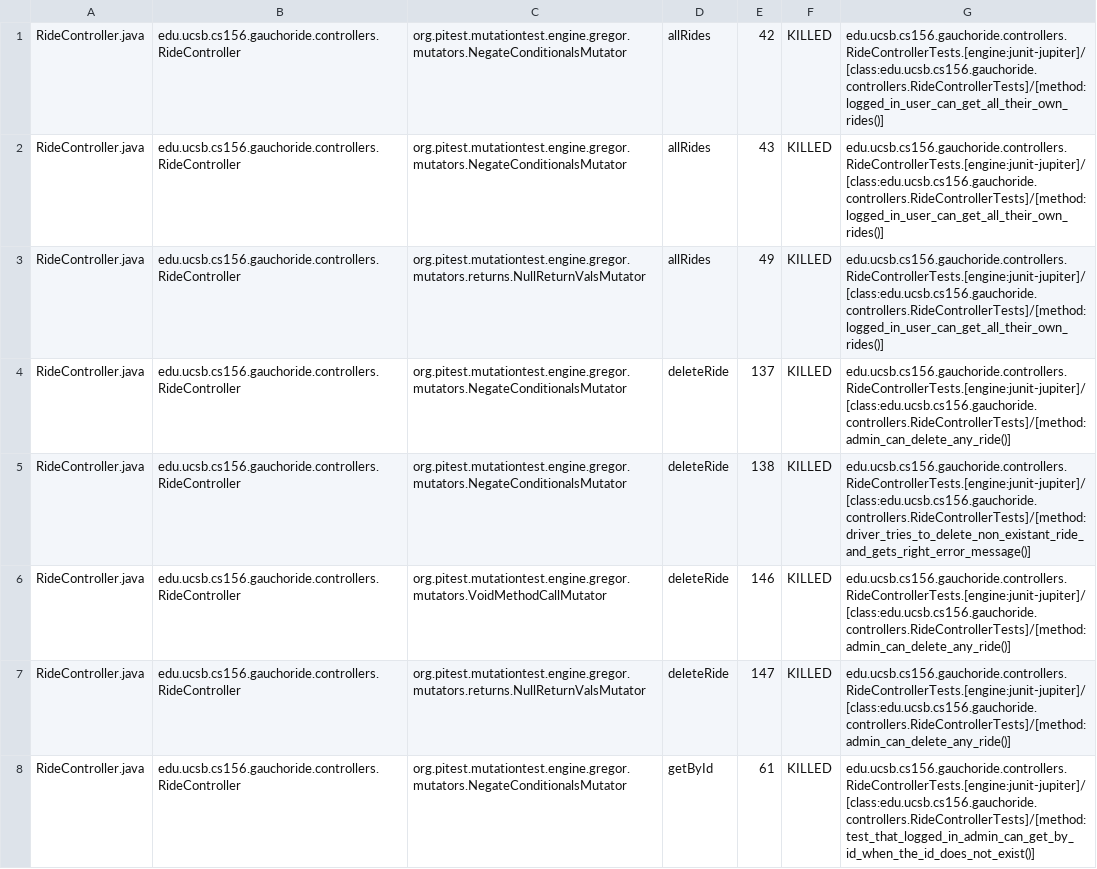
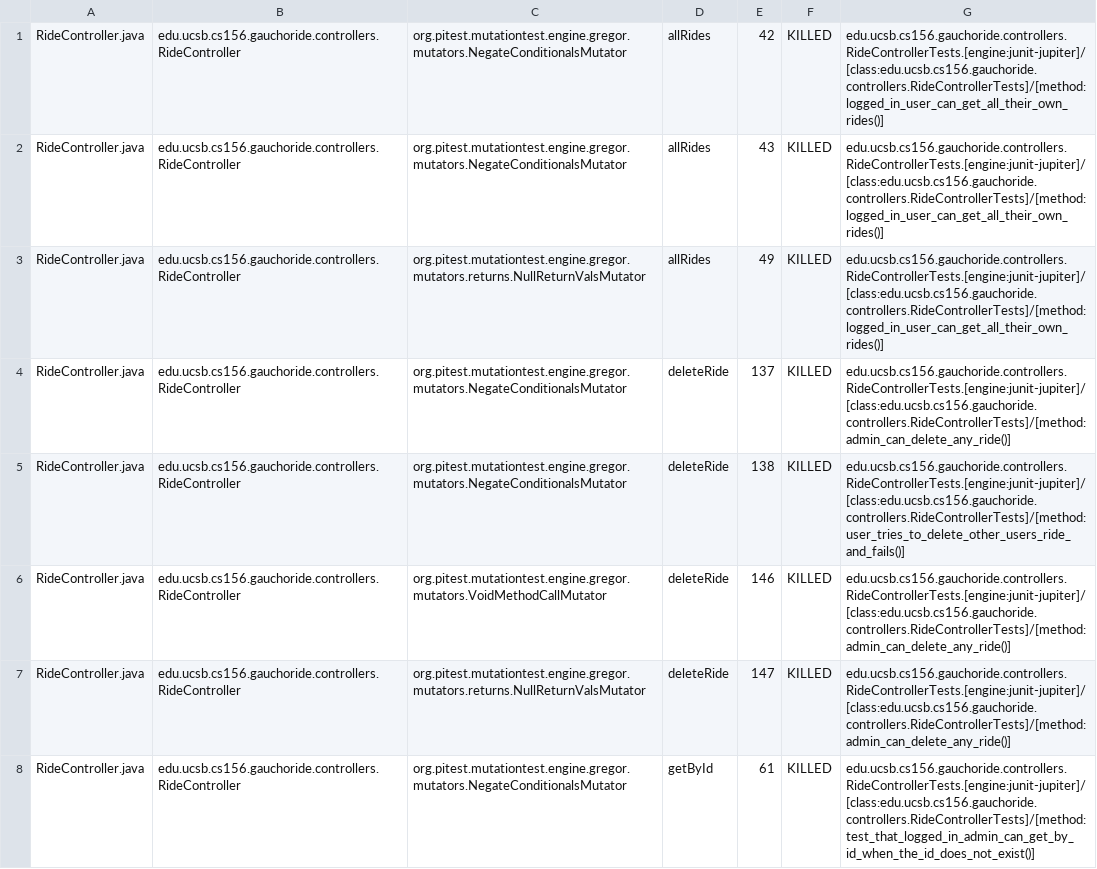
Before and after one commit to ucsb-cs156-m23/proj-gauchoride-m23-9am-1, a CSV file: prs/30/pitest/mutations.csv, drawn as a sheet; only a part is shown; the diff covers the shown part only.

Commit message:
Deploying to gh-pages from @ ucsb-cs156-m23/proj-gauchoride-m23-9am-1@a19e04147ce8ae1b9381dd0f22f5fca2b775f0ff 🚀

```diff
--- a/prs/30/pitest/mutations.csv
+++ b/prs/30/pitest/mutations.csv
@@ -4,3 +4,3 @@ RideController.java,edu.ucsb.cs156.gauchoride.controllers.RideController,org.pit
 RideController.java,edu.ucsb.cs156.gauchoride.controllers.RideController,org.pitest.mutationtest.engine.gregor.mutators.NegateConditionalsMutator,deleteRide,137,KILLED,edu.ucsb.cs156.gauchoride.controllers.RideControllerTests.[engine:junit-jupiter]/[class:edu.ucsb.cs156.gauchoride.controllers.RideControllerTests]/[method:admin_can_delete_any_ride()]
-RideController.java,edu.ucsb.cs156.gauchoride.controllers.RideController,org.pitest.mutationtest.engine.gregor.mutators.NegateConditionalsMutator,deleteRide,138,KILLED,edu.ucsb.cs156.gauchoride.controllers.RideControllerTests.[engine:junit-jupiter]/[class:edu.ucsb.cs156.gauchoride.controllers.RideControllerTests]/[method:driver_tries_to_delete_non_existant_ride_and_gets_right_error_message()]
+RideController.java,edu.ucsb.cs156.gauchoride.controllers.RideController,org.pitest.mutationtest.engine.gregor.mutators.NegateConditionalsMutator,deleteRide,138,KILLED,edu.ucsb.cs156.gauchoride.controllers.RideControllerTests.[engine:junit-jupiter]/[class:edu.ucsb.cs156.gauchoride.controllers.RideControllerTests]/[method:user_tries_to_delete_other_users_ride_and_fails()]
 RideController.java,edu.ucsb.cs156.gauchoride.controllers.RideController,org.pitest.mutationtest.engine.gregor.mutators.VoidMethodCallMutator,deleteRide,146,KILLED,edu.ucsb.cs156.gauchoride.controllers.RideControllerTests.[engine:junit-jupiter]/[class:edu.ucsb.cs156.gauchoride.controllers.RideControllerTests]/[method:admin_can_delete_any_ride()]
```
Also changed, not shown: 22 edited cells elsewhere in this file, 12 other files.
